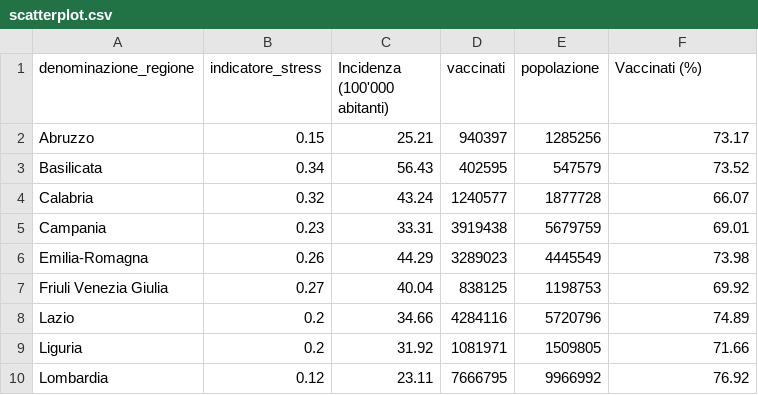
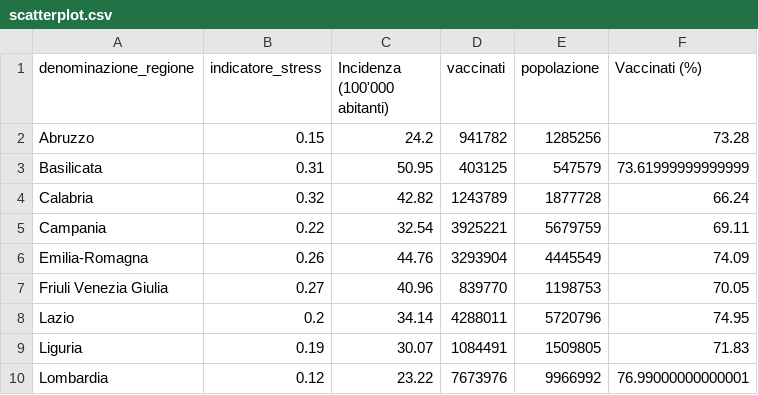
Before and after one commit to Data-Network-Lab/indicatore_zona_gialla, a CSV file: data/graph-data/scatterplot.csv, drawn as a sheet; only a part is shown; the diff covers the shown part only.

```diff
--- a/data/graph-data/scatterplot.csv
+++ b/data/graph-data/scatterplot.csv
@@ -1,10 +1,10 @@
 denominazione_regione,indicatore_stress,Incidenza (100'000 abitanti),vaccinati,popolazione,Vaccinati (%)
-Abruzzo,0.15,25.21,940397,1285256,73.17
-Basilicata,0.34,56.43,402595,547579,73.52
-Calabria,0.32,43.24,1240577,1877728,66.07
-Campania,0.23,33.31,3919438,5679759,69.01
-Emilia-Romagna,0.26,44.29,3289023,4445549,73.98
-Friuli Venezia Giulia,0.27,40.04,838125,1198753,69.92
-Lazio,0.2,34.66,4284116,5720796,74.89
-Liguria,0.2,31.92,1081971,1509805,71.66
-Lombardia,0.12,23.11,7666795,9966992,76.92
+Abruzzo,0.15,24.2,941782,1285256,73.28
+Basilicata,0.31,50.95,403125,547579,73.61999999999999
+Calabria,0.32,42.82,1243789,1877728,66.24
+Campania,0.22,32.54,3925221,5679759,69.11
+Emilia-Romagna,0.26,44.76,3293904,4445549,74.09
+Friuli Venezia Giulia,0.27,40.96,839770,1198753,70.05
+Lazio,0.2,34.14,4288011,5720796,74.95
+Liguria,0.19,30.07,1084491,1509805,71.83
+Lombardia,0.12,23.22,7673976,9966992,76.99000000000001
```
Also changed, not shown: 45 edited cells elsewhere in this file, data/graph-data/arrow_plot.csv, data/graph-data/mappa.csv, 4 other files.
